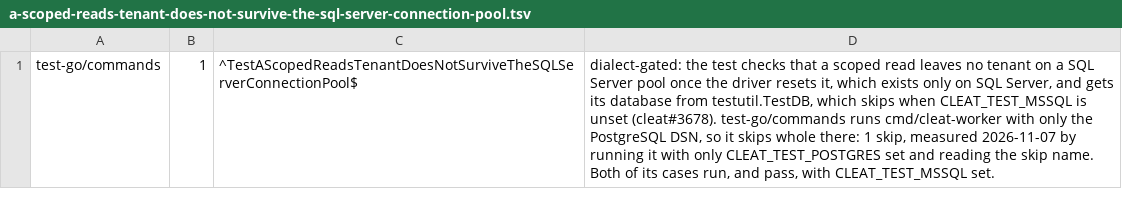
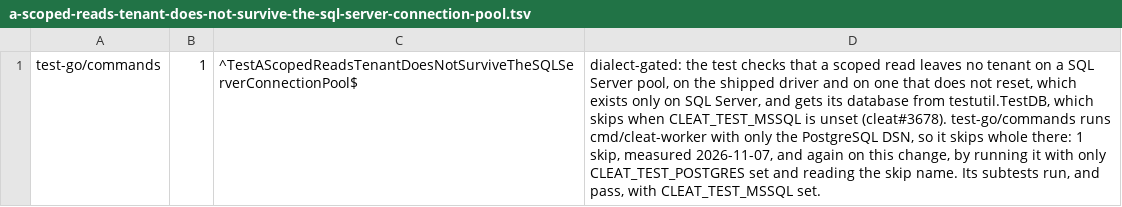
Before and after one commit to cleat-team/cleat, a TSV file: scripts/skip-ledger.d/a-scoped-reads-tenant-does-not-survive-the-sql-server-connection-pool.tsv, drawn as a sheet; the diff names each change by its address in the sheet, - before the commit and + after, or states it on an @@ line.

```diff
--- a/scripts/skip-ledger.d/a-scoped-reads-tenant-does-not-survive-the-sql-server-connection-pool.tsv
+++ b/scripts/skip-ledger.d/a-scoped-reads-tenant-does-not-survive-the-sql-server-connection-pool.tsv
-D1: …SQL Server pool once the driver resets it, which exists only on SQL Server, and gets its database from testutil.TestDB, which skips when CLEAT_TEST_MSSQL is unset (cleat#3678). test-go/commands runs cmd/cleat-worker with only the PostgreSQL DSN, so it skips whole there: 1 skip, measured 2026-11-07 by running it with only CLEAT_TEST_POSTGRES set and reading the skip name. Both of its cases run, and…
+D1: …SQL Server pool, on the shipped driver and on one that does not reset, which exists only on SQL Server, and gets its database from testutil.TestDB, which skips when CLEAT_TEST_MSSQL is unset (cleat#3678). test-go/commands runs cmd/cleat-worker with only the PostgreSQL DSN, so it skips whole there: 1 skip, measured 2026-11-07, and again on this change, by running it with only CLEAT_TEST_POSTGRES set and reading the skip name. Its subtests run, and…
```
Also changed, not shown: 8 other files.
